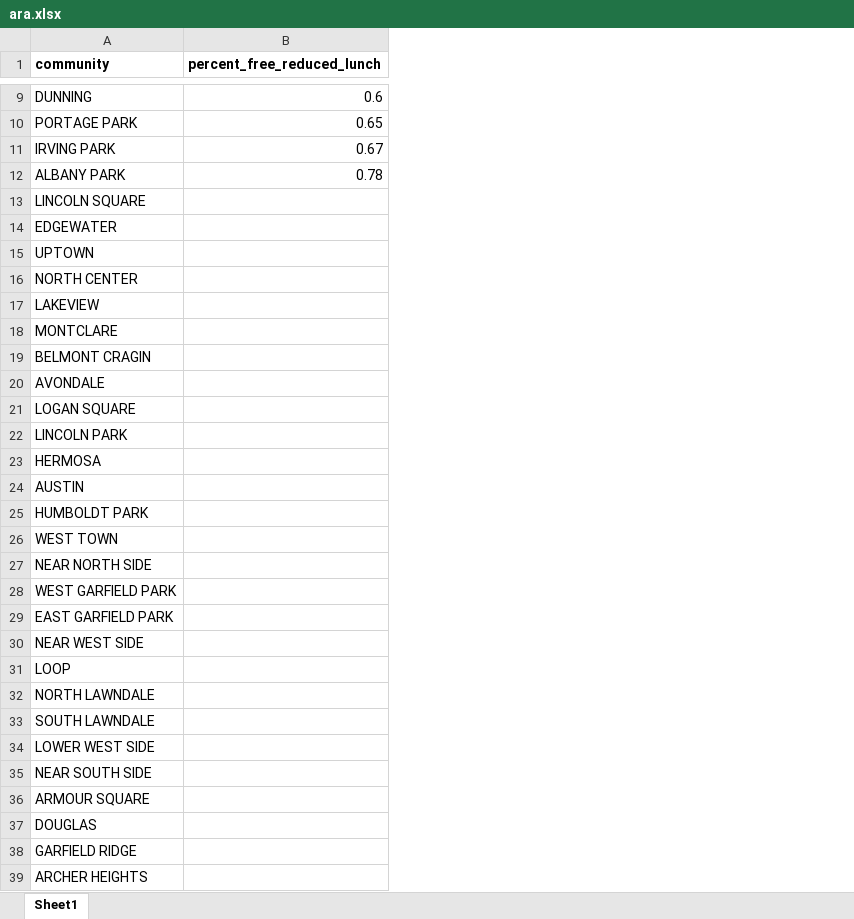
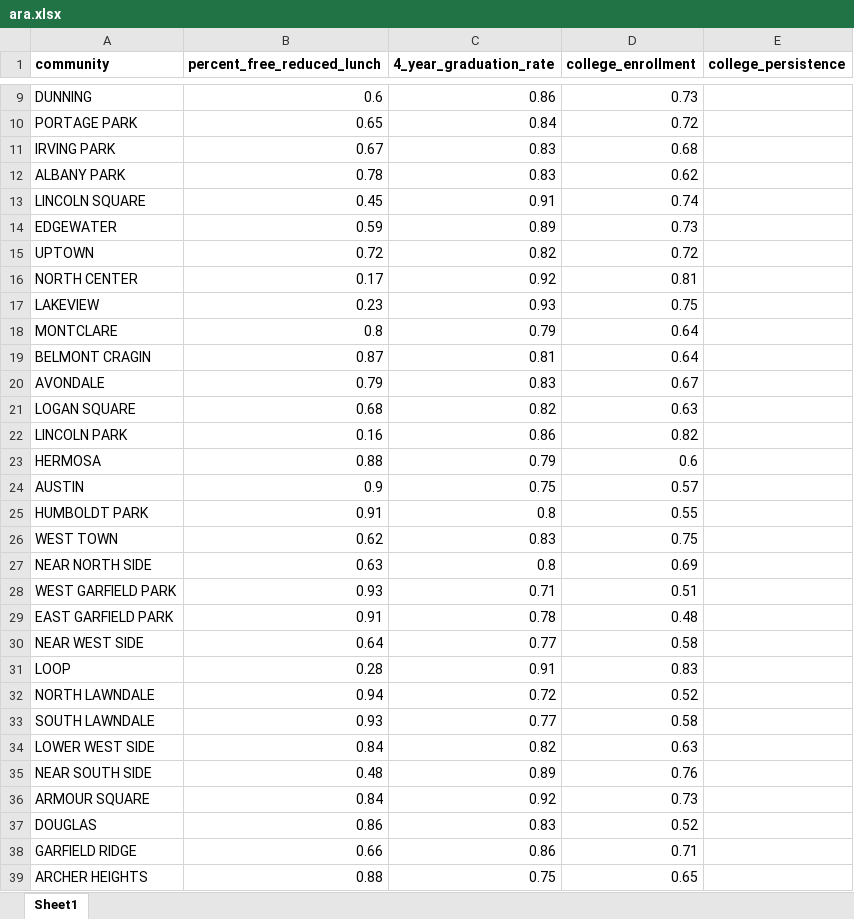
Before and after one commit to emmayu18/STAT-390-project, an Excel workbook: data/ara.xlsx, sheet Sheet1, drawn as a sheet; only a part is shown, gaps mark what is left out; values as stored, in another font and other column widths than the file's, no borders; the diff covers the shown part only; the diff names each change by its address in the sheet, - before the commit and + after, or states it on an @@ line.

```diff
--- a/data/ara.xlsx (sheet Sheet1)
+++ b/data/ara.xlsx (sheet Sheet1)
+column C (4_year_graduation_rate), rows 9-39: 0.86 | 0.84 | 0.83 | 0.83 | 0.91 | 0.89 | 0.82 | 0.92 | 0.93 | 0.79 | 0.81 | 0.83 | 0.82 | 0.86 | 0.79 | 0.75 | 0.8 | 0.83 | 0.8 | 0.71 | 0.78 | 0.77 | 0.91 | 0.72 | 0.77 | 0.82 | 0.89 | 0.92 | 0.83 | 0.86 | 0.75
+column D (college_enrollment), rows 9-39: 0.73 | 0.72 | 0.68 | 0.62 | 0.74 | 0.73 | 0.72 | 0.81 | 0.75 | 0.64 | 0.64 | 0.67 | 0.63 | 0.82 | 0.6 | 0.57 | 0.55 | 0.75 | 0.69 | 0.51 | 0.48 | 0.58 | 0.83 | 0.52 | 0.58 | 0.63 | 0.76 | 0.73 | 0.52 | 0.71 | 0.65
+column E (college_persistence), empty
-B13 (percent_free_reduced_lunch): (empty)
+B13 (percent_free_reduced_lunch): 0.45
-B14 (percent_free_reduced_lunch): (empty)
+B14 (percent_free_reduced_lunch): 0.59
-B15 (percent_free_reduced_lunch): (empty)
+B15 (percent_free_reduced_lunch): 0.72
-B16 (percent_free_reduced_lunch): (empty)
+B16 (percent_free_reduced_lunch): 0.17
-B17 (percent_free_reduced_lunch): (empty)
+B17 (percent_free_reduced_lunch): 0.23
-B18 (percent_free_reduced_lunch): (empty)
+B18 (percent_free_reduced_lunch): 0.8
-B19 (percent_free_reduced_lunch): (empty)
+B19 (percent_free_reduced_lunch): 0.87
-B20 (percent_free_reduced_lunch): (empty)
+B20 (percent_free_reduced_lunch): 0.79
-B21 (percent_free_reduced_lunch): (empty)
+B21 (percent_free_reduced_lunch): 0.68
-B22 (percent_free_reduced_lunch): (empty)
+B22 (percent_free_reduced_lunch): 0.16
-B23 (percent_free_reduced_lunch): (empty)
+B23 (percent_free_reduced_lunch): 0.88
-B24 (percent_free_reduced_lunch): (empty)
+B24 (percent_free_reduced_lunch): 0.9
-B25 (percent_free_reduced_lunch): (empty)
+B25 (percent_free_reduced_lunch): 0.91
-B26 (percent_free_reduced_lunch): (empty)
+B26 (percent_free_reduced_lunch): 0.62
-B27 (percent_free_reduced_lunch): (empty)
+B27 (percent_free_reduced_lunch): 0.63
-B28 (percent_free_reduced_lunch): (empty)
+B28 (percent_free_reduced_lunch): 0.93
-B29 (percent_free_reduced_lunch): (empty)
+B29 (percent_free_reduced_lunch): 0.91
-B30 (percent_free_reduced_lunch): (empty)
+B30 (percent_free_reduced_lunch): 0.64
-B31 (percent_free_reduced_lunch): (empty)
+B31 (percent_free_reduced_lunch): 0.28
-B32 (percent_free_reduced_lunch): (empty)
+B32 (percent_free_reduced_lunch): 0.94
-B33 (percent_free_reduced_lunch): (empty)
+B33 (percent_free_reduced_lunch): 0.93
-B34 (percent_free_reduced_lunch): (empty)
+B34 (percent_free_reduced_lunch): 0.84
-B35 (percent_free_reduced_lunch): (empty)
+B35 (percent_free_reduced_lunch): 0.48
-B36 (percent_free_reduced_lunch): (empty)
+B36 (percent_free_reduced_lunch): 0.84
-B37 (percent_free_reduced_lunch): (empty)
+B37 (percent_free_reduced_lunch): 0.86
-B38 (percent_free_reduced_lunch): (empty)
+B38 (percent_free_reduced_lunch): 0.66
-B39 (percent_free_reduced_lunch): (empty)
+B39 (percent_free_reduced_lunch): 0.88
```
Also changed, not shown: 38 edited cells elsewhere in this sheet, 8 other files.
